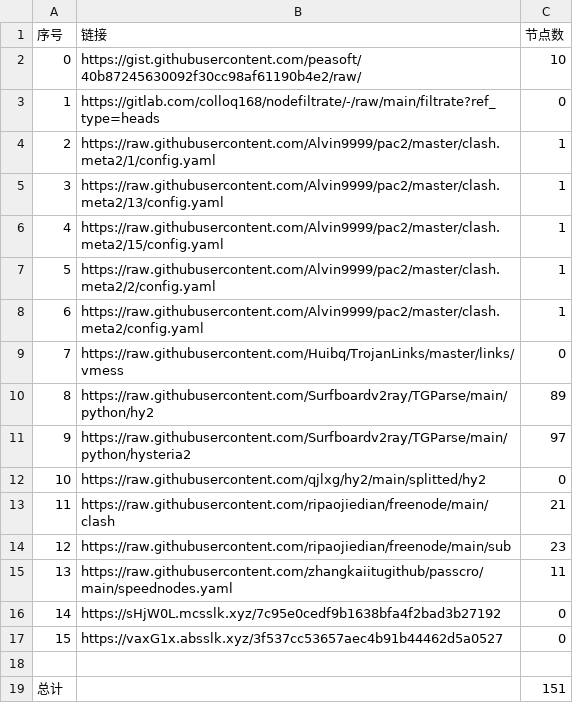
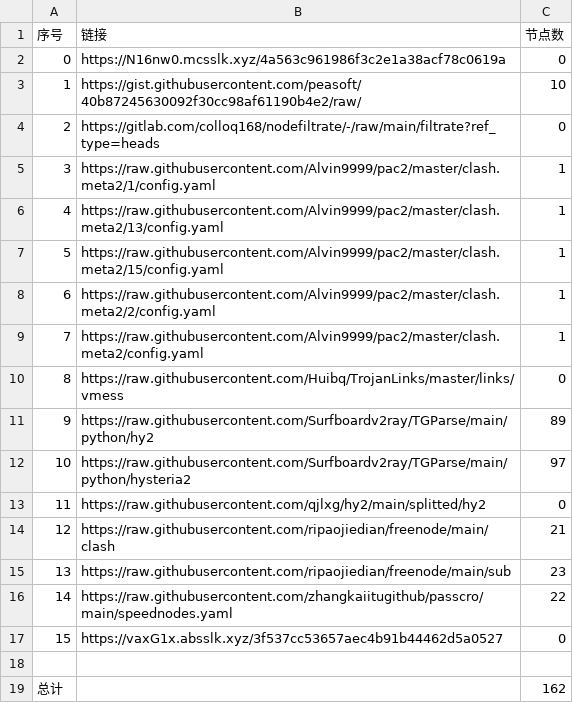
Before and after one commit to AlabasterStone/NoMoreWalls, a CSV file: list_result.csv, drawn as a sheet; removed rows and columns are numbered as before the commit, all else as after; the diff names each change by its address in the sheet, - before the commit and + after, or states it on an @@ line.

```diff
--- a/list_result.csv
+++ b/list_result.csv
+row 2: 0 | https://N16nw0.mcsslk.xyz/4a563c961986f3c2e1a38acf78c0619a | 0
@@ column A (序号) renumbered between rows 3 and 16 @@
-C16 (节点数): 11
+C16 (节点数): 22
-row 16: 14 | https://sHjW0L.mcsslk.xyz/7c95e0cedf9b1638bfa4f2bad3b27192 | 0
-C19 (节点数): 151
+C19 (节点数): 162
```
Also changed, not shown: 16 other files.
